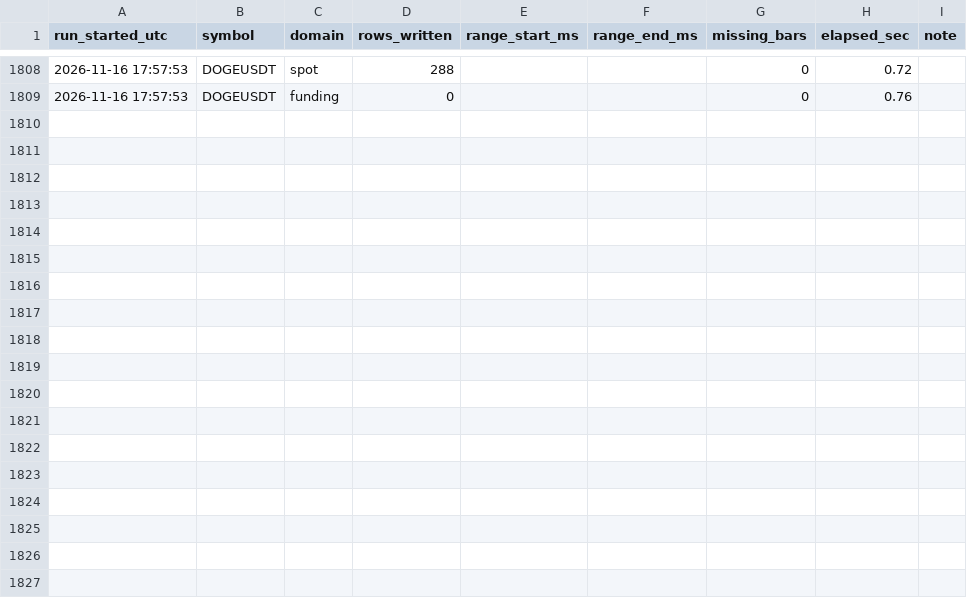
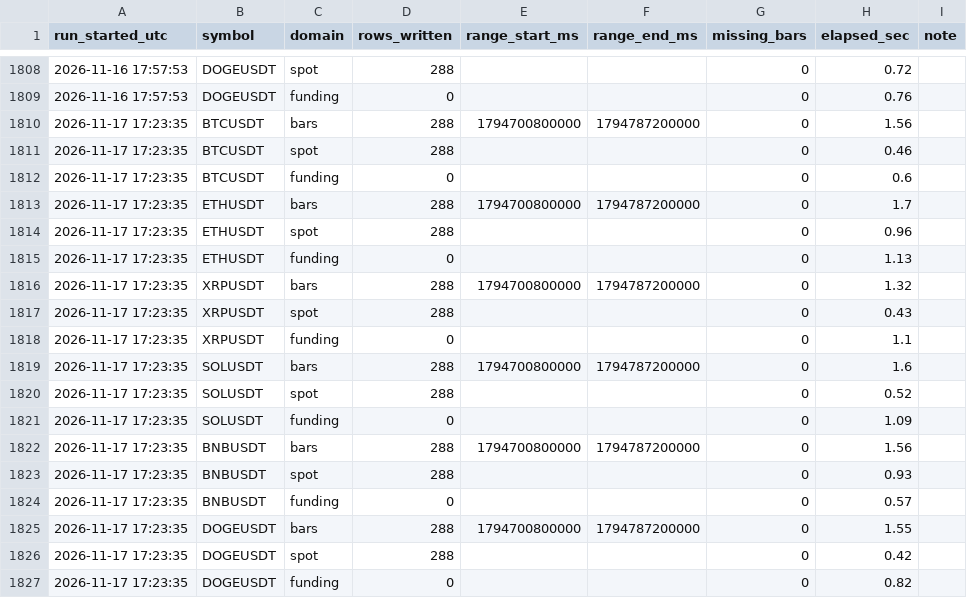
Before and after one commit to Ravll/Open-Interest, a CSV file: data/_runlog.csv, drawn as a sheet; only a part is shown, gaps mark what is left out; the diff names each change by its address in the sheet, - before the commit and + after, or states it on an @@ line.

```diff
--- a/data/_runlog.csv
+++ b/data/_runlog.csv
+row 1810: 2026-11-17 17:23:35 | BTCUSDT | bars | 288 | 1794700800000 | 1794787200000 | 0 | 1.56
+row 1811: 2026-11-17 17:23:35 | BTCUSDT | spot | 288 |  |  | 0 | 0.46
+row 1812: 2026-11-17 17:23:35 | BTCUSDT | funding | 0 |  |  | 0 | 0.6
+row 1813: 2026-11-17 17:23:35 | ETHUSDT | bars | 288 | 1794700800000 | 1794787200000 | 0 | 1.7
+row 1814: 2026-11-17 17:23:35 | ETHUSDT | spot | 288 |  |  | 0 | 0.96
+row 1815: 2026-11-17 17:23:35 | ETHUSDT | funding | 0 |  |  | 0 | 1.13
+row 1816: 2026-11-17 17:23:35 | XRPUSDT | bars | 288 | 1794700800000 | 1794787200000 | 0 | 1.32
+row 1817: 2026-11-17 17:23:35 | XRPUSDT | spot | 288 |  |  | 0 | 0.43
+row 1818: 2026-11-17 17:23:35 | XRPUSDT | funding | 0 |  |  | 0 | 1.1
+row 1819: 2026-11-17 17:23:35 | SOLUSDT | bars | 288 | 1794700800000 | 1794787200000 | 0 | 1.6
+row 1820: 2026-11-17 17:23:35 | SOLUSDT | spot | 288 |  |  | 0 | 0.52
+row 1821: 2026-11-17 17:23:35 | SOLUSDT | funding | 0 |  |  | 0 | 1.09
+row 1822: 2026-11-17 17:23:35 | BNBUSDT | bars | 288 | 1794700800000 | 1794787200000 | 0 | 1.56
+row 1823: 2026-11-17 17:23:35 | BNBUSDT | spot | 288 |  |  | 0 | 0.93
+row 1824: 2026-11-17 17:23:35 | BNBUSDT | funding | 0 |  |  | 0 | 0.57
+row 1825: 2026-11-17 17:23:35 | DOGEUSDT | bars | 288 | 1794700800000 | 1794787200000 | 0 | 1.55
+row 1826: 2026-11-17 17:23:35 | DOGEUSDT | spot | 288 |  |  | 0 | 0.42
+row 1827: 2026-11-17 17:23:35 | DOGEUSDT | funding | 0 |  |  | 0 | 0.82
```
Also changed, not shown: 13 other files.
